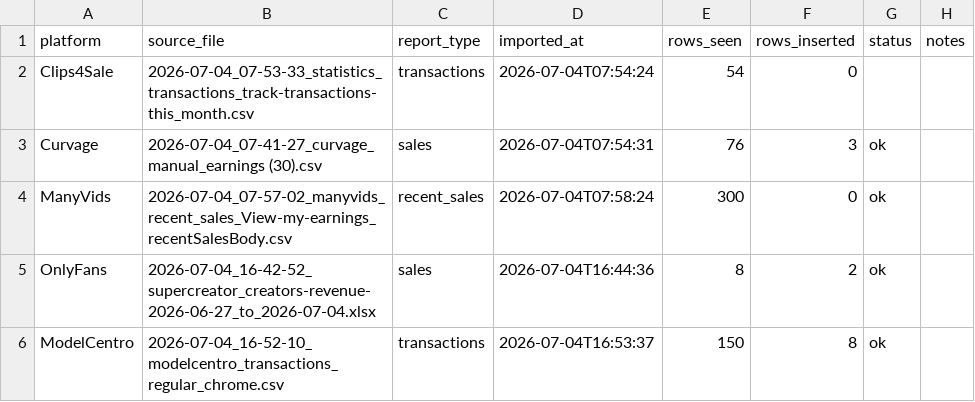
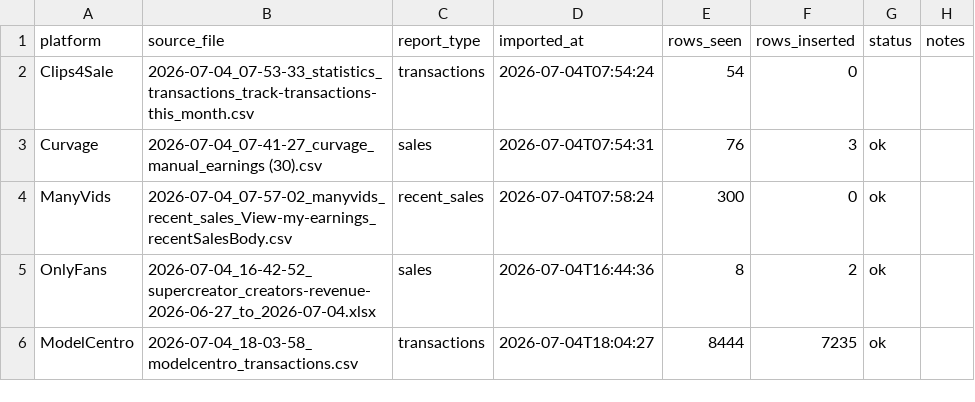
Before and after one commit to Trippaeon3/creator-sales-dashboard-public-2ba6b9a86c53, a CSV file: data/canonical_source_freshness.csv, drawn as a sheet.

```diff
--- a/data/canonical_source_freshness.csv
+++ b/data/canonical_source_freshness.csv
@@ -5,2 +5,2 @@ ManyVids,2026-07-04_07-57-02_manyvids_recent_sales_View-my-earnings_recentSalesB
 OnlyFans,2026-07-04_16-42-52_supercreator_creators-revenue-2026-06-27_to_2026-07-04.xlsx,sales,2026-07-04T16:44:36,8,2,ok,
-ModelCentro,2026-07-04_16-52-10_modelcentro_transactions_regular_chrome.csv,transactions,2026-07-04T16:53:37,150,8,ok,
+ModelCentro,2026-07-04_18-03-58_modelcentro_transactions.csv,transactions,2026-07-04T18:04:27,8444,7235,ok,
```
Also changed, not shown: data/content_group_summary.csv, data/content_source_rows.csv, 20 other files.
